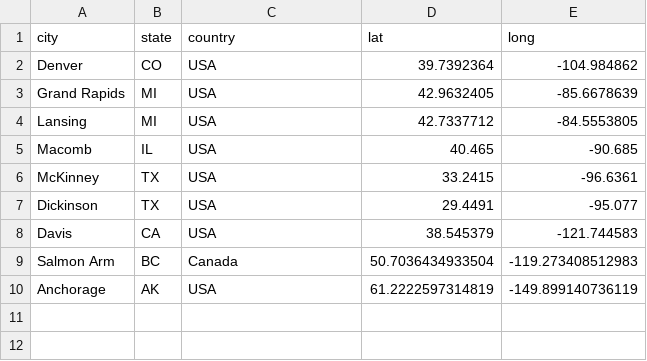
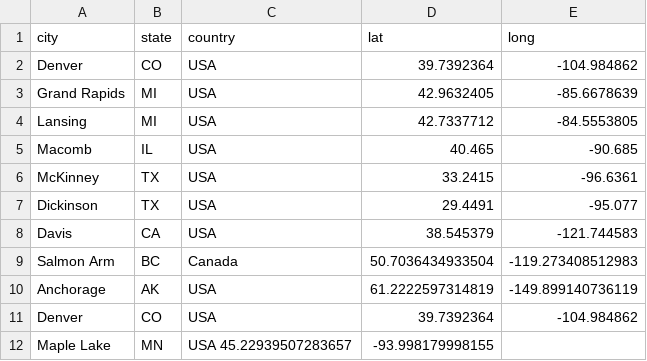
Before and after one commit to MicheleTobias/traveling-gis-chat-book, a CSV file: data/locations.csv, drawn as a sheet; the diff names each change by its address in the sheet, - before the commit and + after, or states it on an @@ line.

Commit message:
Update locations.csv

```diff
--- a/data/locations.csv
+++ b/data/locations.csv
+row 11: Denver | CO | USA | 39.7392364 | -104.984862
+row 12: Maple Lake | MN | USA 45.22939507283657 | -93.998179998155
```
